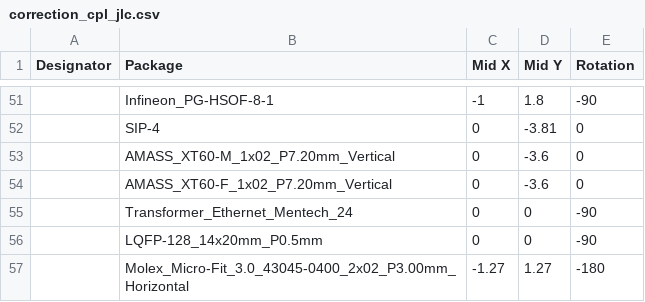
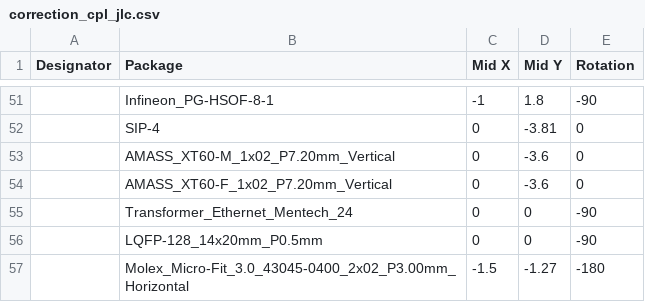
Before and after one commit to Artel-Inc/metadata, a CSV file: correction_cpl_jlc.csv, drawn as a sheet; only a part is shown, gaps mark what is left out.

Commit message:
Update correction_cpl_jlc.csv

```diff
--- a/correction_cpl_jlc.csv
+++ b/correction_cpl_jlc.csv
@@ -56,2 +56,2 @@ Designator,Package,Mid X,Mid Y,Rotation
 ,LQFP-128_14x20mm_P0.5mm,0,0,-90
-,Molex_Micro-Fit_3.0_43045-0400_2x02_P3.00mm_Horizontal,-1.27,1.27,-180
+,Molex_Micro-Fit_3.0_43045-0400_2x02_P3.00mm_Horizontal,-1.5,-1.27,-180
```
